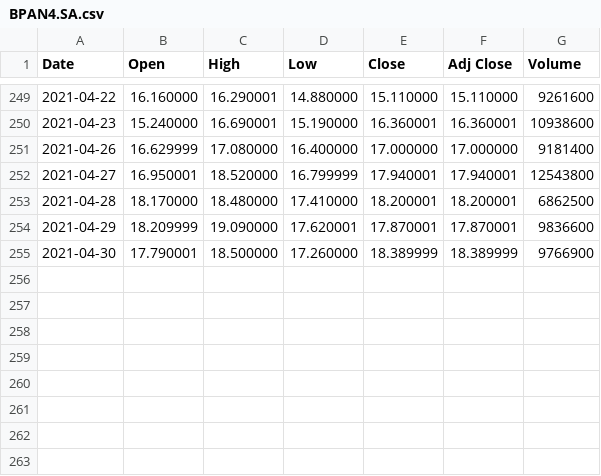
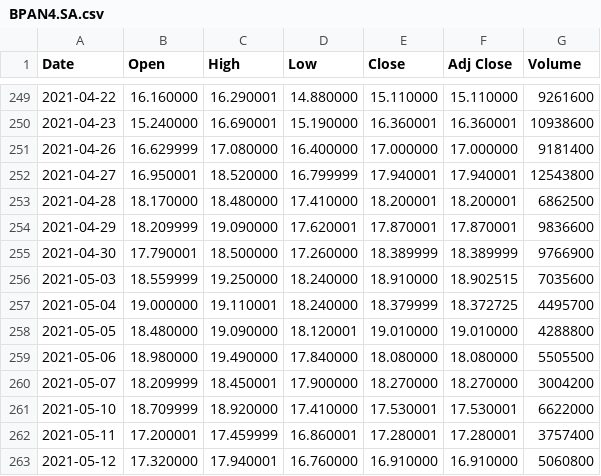
Before and after one commit to tfarina/isengard, a CSV file: c/apps/moneybin/BPAN4.SA.csv, drawn as a sheet; only a part is shown, gaps mark what is left out.

Commit message:
moneybin: update BPAN4 data
Signed-off-by: Thiago Farina <tfransosi@gmail.com>

```diff
--- a/c/apps/moneybin/BPAN4.SA.csv
+++ b/c/apps/moneybin/BPAN4.SA.csv
@@ -255 +255,9 @@ Date,Open,High,Low,Close,Adj Close,Volume
 2021-04-30,17.790001,18.500000,17.260000,18.389999,18.389999,9766900
+2021-05-03,18.559999,19.250000,18.240000,18.910000,18.902515,7035600
+2021-05-04,19.000000,19.110001,18.240000,18.379999,18.372725,4495700
+2021-05-05,18.480000,19.090000,18.120001,19.010000,19.010000,4288800
+2021-05-06,18.980000,19.490000,17.840000,18.080000,18.080000,5505500
+2021-05-07,18.209999,18.450001,17.900000,18.270000,18.270000,3004200
+2021-05-10,18.709999,18.920000,17.410000,17.530001,17.530001,6622000
+2021-05-11,17.200001,17.459999,16.860001,17.280001,17.280001,3757400
+2021-05-12,17.320000,17.940001,16.760000,16.910000,16.910000,5060800
```
